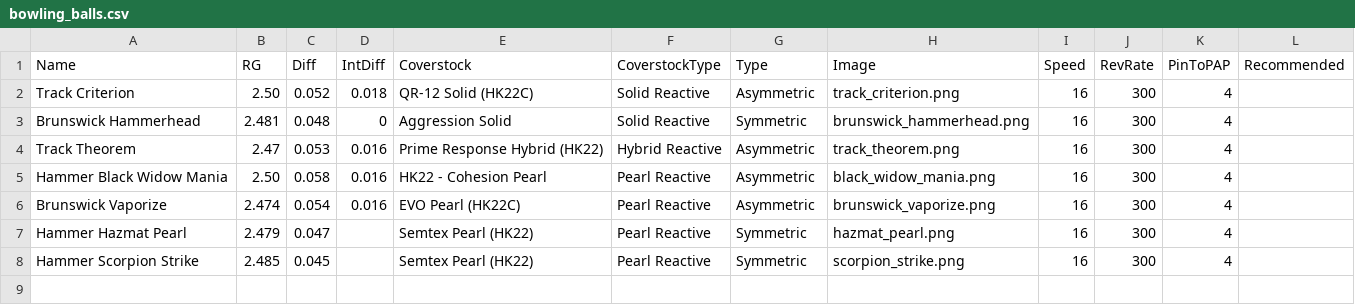
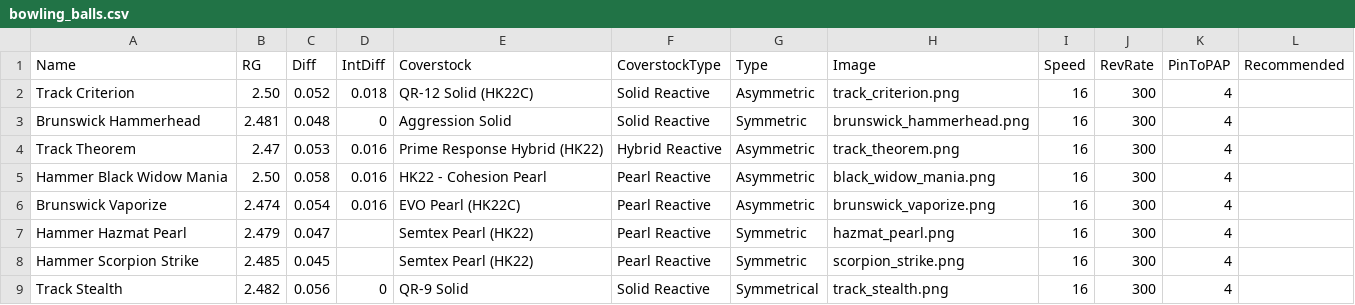
Before and after one commit to ackwdw123/bowling_rg_diff, a CSV file: app/bowling_balls.csv, drawn as a sheet.

Commit message:
Update bowling_balls.csv

```diff
--- a/app/bowling_balls.csv
+++ b/app/bowling_balls.csv
@@ -8 +8,2 @@ Hammer Hazmat Pearl,2.479,0.047,,Semtex Pearl (HK22),Pearl Reactive,Symmetric,ha
 Hammer Scorpion Strike,2.485,0.045,,Semtex Pearl (HK22),Pearl Reactive,Symmetric,scorpion_strike.png,16,300,4,
+Track Stealth,2.482,0.056,0,QR-9 Solid,Solid Reactive,Symmetrical,track_stealth.png,16,300,4,
```
